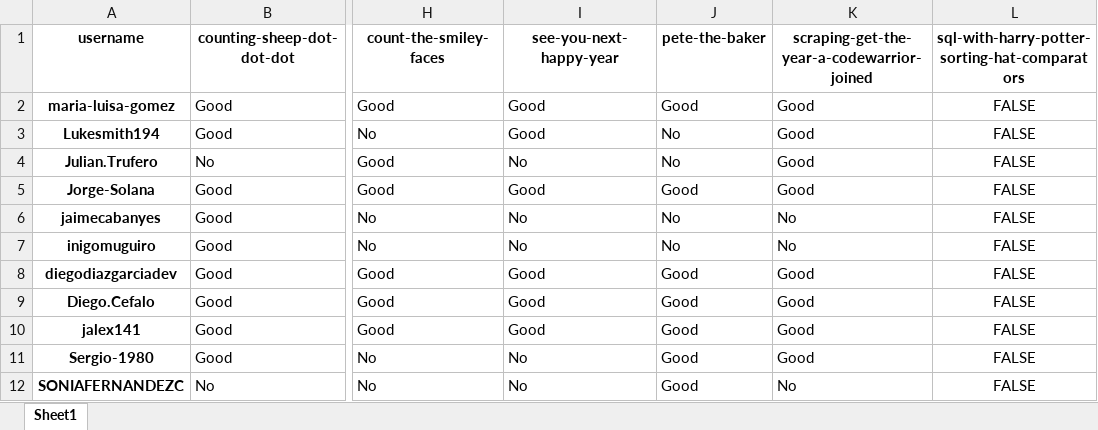
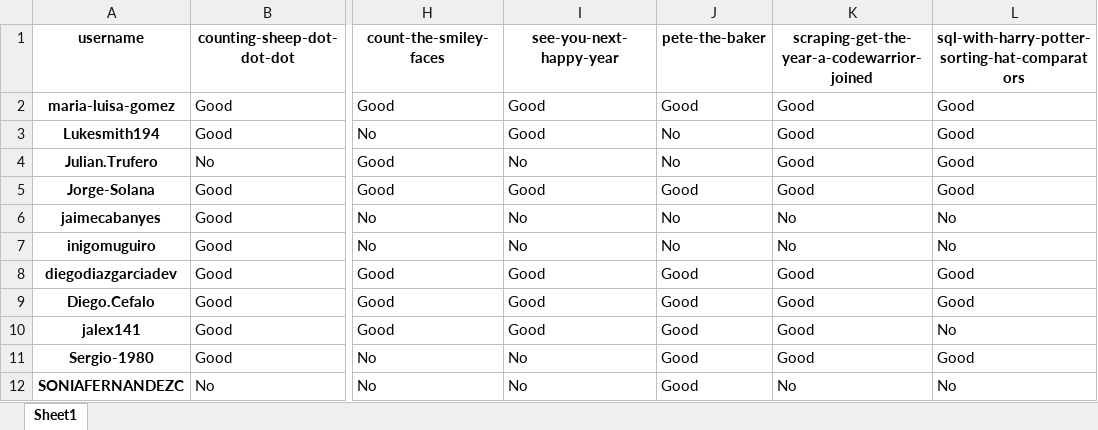
Before and after one commit to PauPerL/codewars-kata-student-correction-ih, an Excel workbook: output/output.xlsx, sheet Sheet1, drawn as a sheet; only a part is shown, gaps mark what is left out; values as stored, in another font and other column widths than the file's, no borders; the diff names each change by its address in the sheet, - before the commit and + after, or states it on an @@ line.

```diff
--- a/output/output.xlsx (sheet Sheet1)
+++ b/output/output.xlsx (sheet Sheet1)
-L2:L5: FALSE
+L2:L5: Good
-L2:L12 alignment: center
+L2:L12 alignment: left
-L6:L7: FALSE
+L6:L7: No
-L8:L9: FALSE
+L8:L9: Good
-L10: FALSE
+L10: No
-L11: FALSE
+L11: Good
-L12: FALSE
+L12: No
```
Also changed, not shown: 2 other files.
